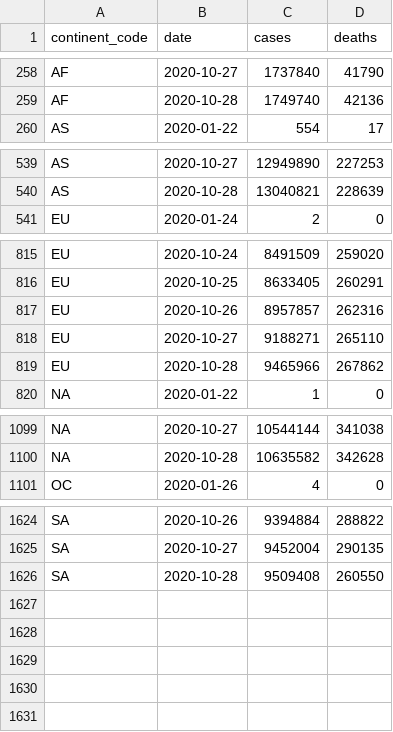
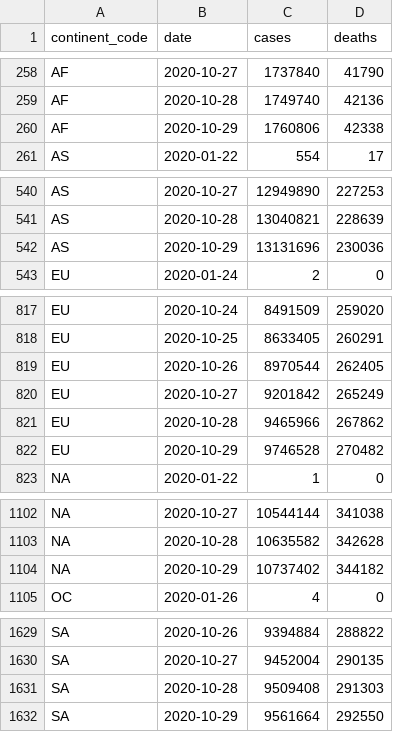
Before and after one commit to covid-open-data/xform-casecount-jhu, a CSV file: output/continents.csv, drawn as a sheet; only a part is shown, gaps mark what is left out; the diff covers the shown part only.

```diff
--- a/output/continents.csv
+++ b/output/continents.csv
@@ -259,2 +259,3 @@ AF,2020-10-27,1737840,41790
 AF,2020-10-28,1749740,42136
+AF,2020-10-29,1760806,42338
 AS,2020-01-22,554,17
@@ -540,2 +541,3 @@ AS,2020-10-27,12949890,227253
 AS,2020-10-28,13040821,228639
+AS,2020-10-29,13131696,230036
 EU,2020-01-24,2,0
@@ -816,5 +818,6 @@ EU,2020-10-24,8491509,259020
 EU,2020-10-25,8633405,260291
-EU,2020-10-26,8957857,262316
-EU,2020-10-27,9188271,265110
+EU,2020-10-26,8970544,262405
+EU,2020-10-27,9201842,265249
 EU,2020-10-28,9465966,267862
+EU,2020-10-29,9746528,270482
 "NA",2020-01-22,1,0
@@ -1100,2 +1103,3 @@ EU,2020-10-28,9465966,267862
 "NA",2020-10-28,10635582,342628
+"NA",2020-10-29,10737402,344182
 OC,2020-01-26,4,0
@@ -1625,2 +1630,3 @@ SA,2020-10-26,9394884,288822
 SA,2020-10-27,9452004,290135
-SA,2020-10-28,9509408,260550
+SA,2020-10-28,9509408,291303
+SA,2020-10-29,9561664,292550
```
Also changed, not shown: 1 added row elsewhere in this file, output/global.csv, output/who_regions.csv, 1 other file.
